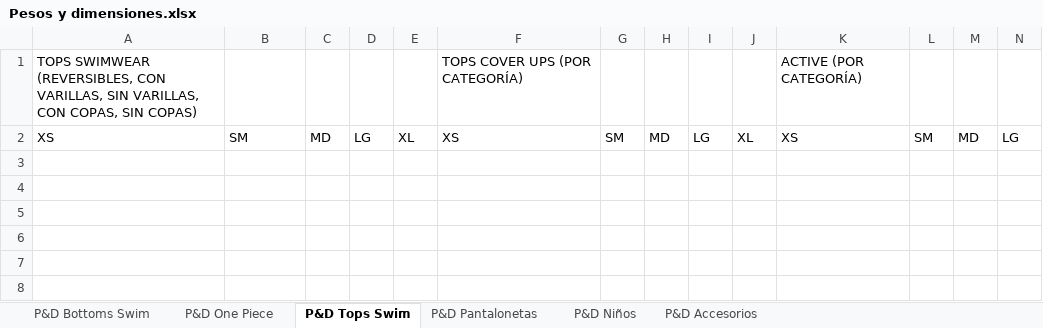
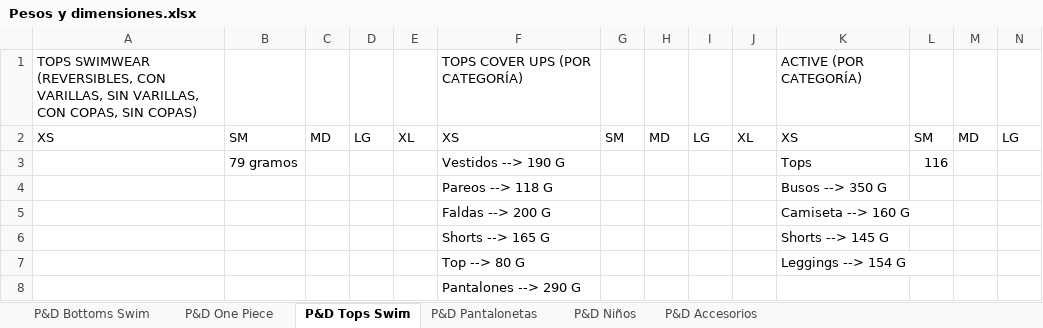
Before and after one commit to juvape/Commerce-Conect-FF, an Excel workbook: Pesos y dimensiones.xlsx, sheet P&D Tops Swim, drawn as a sheet; only a part is shown; values as stored, in another font and other column widths than the file's, no borders; rows hold the shown columns only; the diff names each change by its address in the sheet, - before the commit and + after, or states it on an @@ line.

```diff
--- a/Pesos y dimensiones.xlsx (sheet P&D Tops Swim)
+++ b/Pesos y dimensiones.xlsx (sheet P&D Tops Swim)
+row 3:  | 79 gramos |  |  |  | Vestidos --> 190 G |  |  |  |  | Tops | 116
+row 4:  |  |  |  |  | Pareos --> 118 G |  |  |  |  | Busos --> 350 G
+row 5:  |  |  |  |  | Faldas --> 200 G |  |  |  |  | Camiseta --> 160 G
+row 6:  |  |  |  |  | Shorts --> 165 G |  |  |  |  | Shorts --> 145 G
+row 7:  |  |  |  |  | Top --> 80 G |  |  |  |  | Leggings --> 154 G
+row 8:  |  |  |  |  | Pantalones --> 290 G
```
Also changed, not shown: sheet P&D Bottoms Swim, sheet P&D One Piece, sheet P&D Accesorios, sheet P&D Pantalonetas, sheet P&D Niños.
